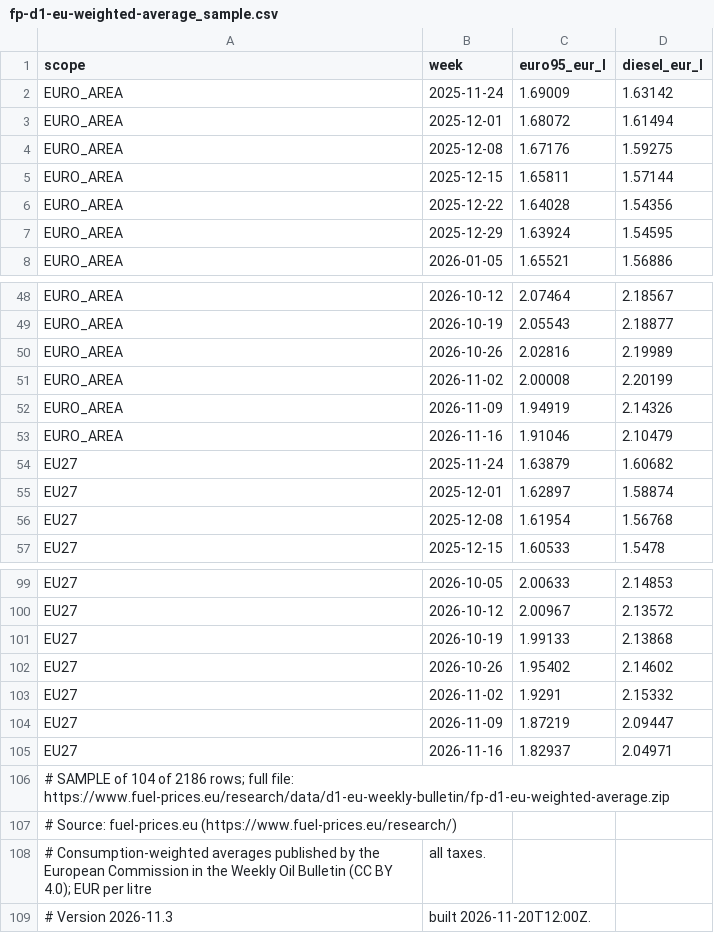
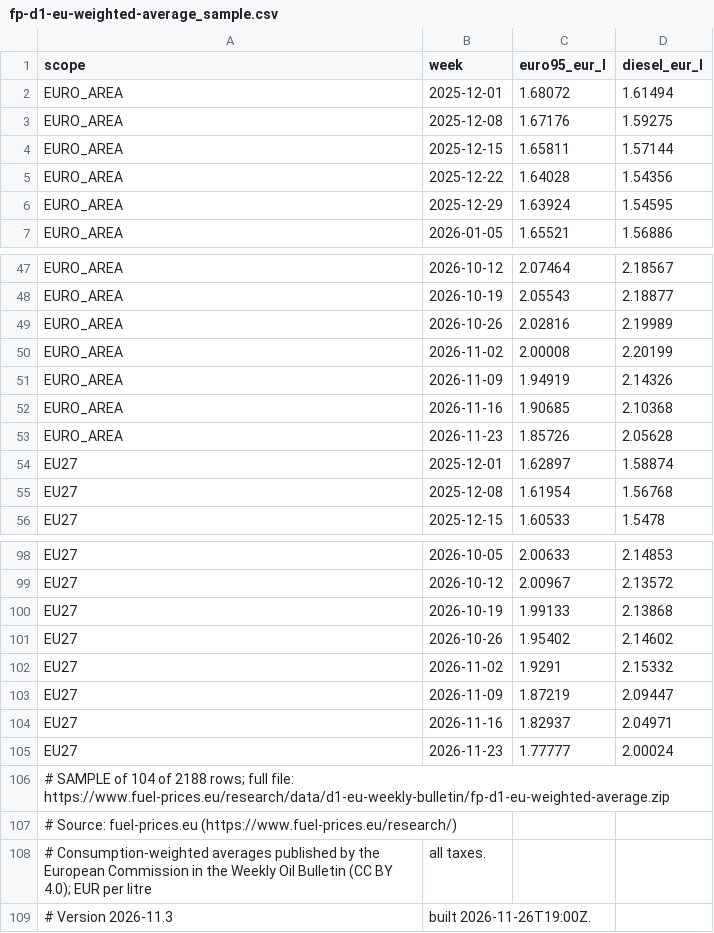
Before and after one commit to fuel-prices-eu/european-fuel-prices, a CSV file: sample/fp-d1-eu-weighted-average_sample.csv, drawn as a sheet; only a part is shown, gaps mark what is left out.

```diff
--- a/sample/fp-d1-eu-weighted-average_sample.csv
+++ b/sample/fp-d1-eu-weighted-average_sample.csv
@@ -1,3 +1,2 @@
 scope,week,euro95_eur_l,diesel_eur_l
-EURO_AREA,2025-11-24,1.69009,1.63142
 EURO_AREA,2025-12-01,1.68072,1.61494
@@ -52,4 +51,4 @@ EURO_AREA,2026-11-02,2.00008,2.20199
 EURO_AREA,2026-11-09,1.94919,2.14326
-EURO_AREA,2026-11-16,1.91046,2.10479
-EU27,2025-11-24,1.63879,1.60682
+EURO_AREA,2026-11-16,1.90685,2.10368
+EURO_AREA,2026-11-23,1.85726,2.05628
 EU27,2025-12-01,1.62897,1.58874
@@ -105,5 +104,6 @@ EU27,2026-11-09,1.87219,2.09447
 EU27,2026-11-16,1.82937,2.04971
-# SAMPLE of 104 of 2186 rows; full file: https://www.fuel-prices.eu/research/data/d1-eu-weekly-bulletin/fp-d1-eu-weighted-average.zip
+EU27,2026-11-23,1.77777,2.00024
+# SAMPLE of 104 of 2188 rows; full file: https://www.fuel-prices.eu/research/data/d1-eu-weekly-bulletin/fp-d1-eu-weighted-average.zip
 # Source: fuel-prices.eu (https://www.fuel-prices.eu/research/)
 # Consumption-weighted averages published by the European Commission in the Weekly Oil Bulletin (CC BY 4.0); EUR per litre, all taxes.
-# Version 2026-11.3, built 2026-11-20T12:00Z.
+# Version 2026-11.3, built 2026-11-26T19:00Z.
```
Also changed, not shown: sample/fp-d1-eu-weekly-panel_sample.csv, sample/fp-d2-national-daily_sample.csv, 7 other files.
